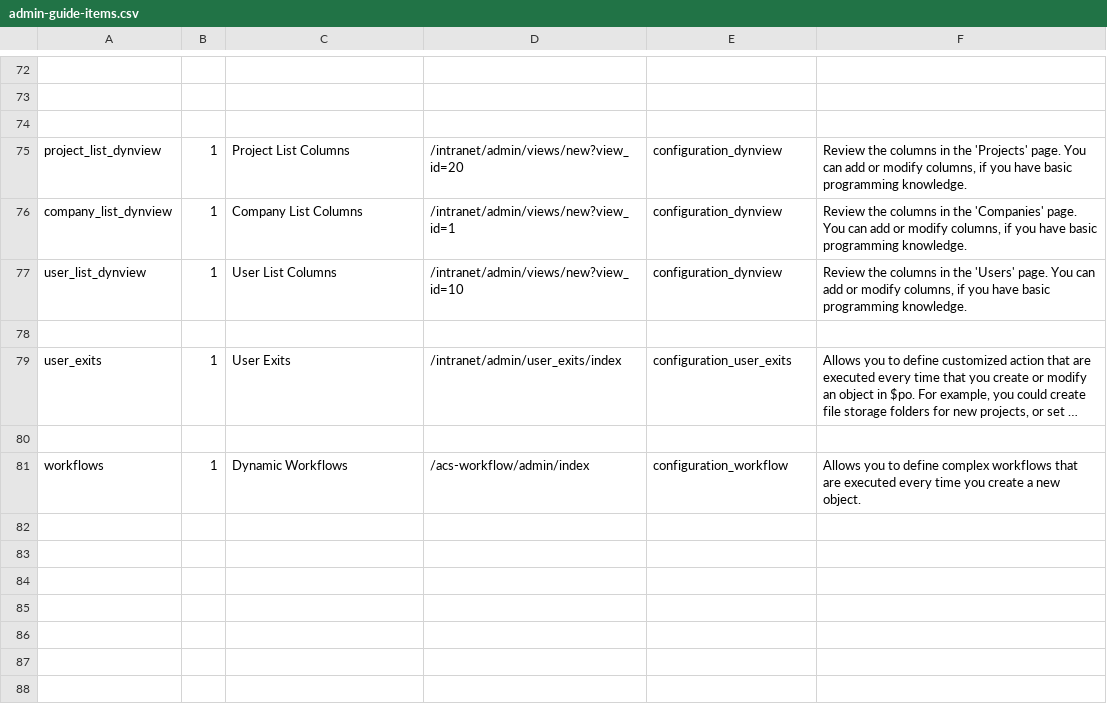
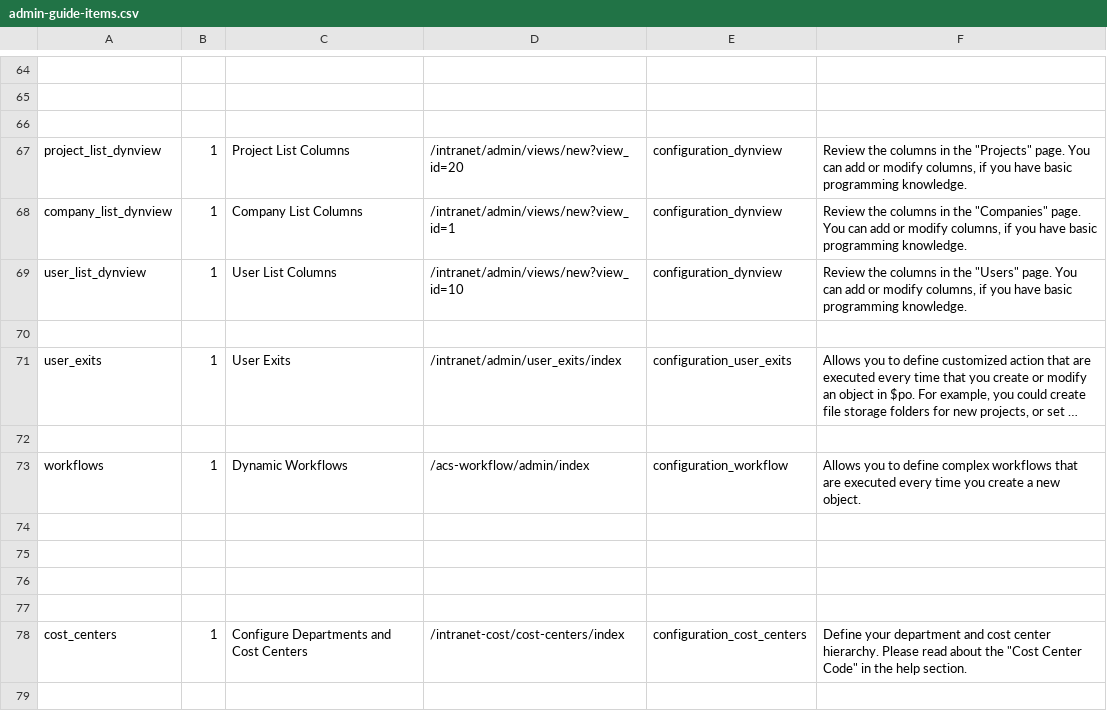
Before and after one commit to project-open/intranet-sysconfig, a CSV file: www/admin-guide/admin-guide-items.csv, drawn as a sheet; only a part is shown, gaps mark what is left out; long unchanged cells end in …; addresses are those after the commit; the diff covers the shown part only; the diff names each change by its address in the sheet, - before the commit and + after, or states it on an @@ line.

Commit message:
- SysConfig Wizard:   Admin Guide more or less working

```diff
--- a/www/admin-guide/admin-guide-items.csv
+++ b/www/admin-guide/admin-guide-items.csv
-F67: …in the 'Projects' page. You…
+F67: …in the "Projects" page. You…
-F68: …in the 'Companies' page. You…
+F68: …in the "Companies" page. You…
-F69: …in the 'Users' page. You…
+F69: …in the "Users" page. You…
+row 74: (empty)
+row 75: (empty)
+row 76: (empty)
+row 77: (empty)
+row 78: cost_centers | 1 | Configure Departments and Cost Centers | /intranet-cost/cost-centers/index | configuration_cost_centers | Define your department and cost center hierarchy. Please read about the "Cost Center Code" in the help section.
+row 79: (empty)
```
Also changed, not shown: 11 added rows, 7 removed rows, 4 moved rows and 37 edited cells elsewhere in this file, 2 other files.
